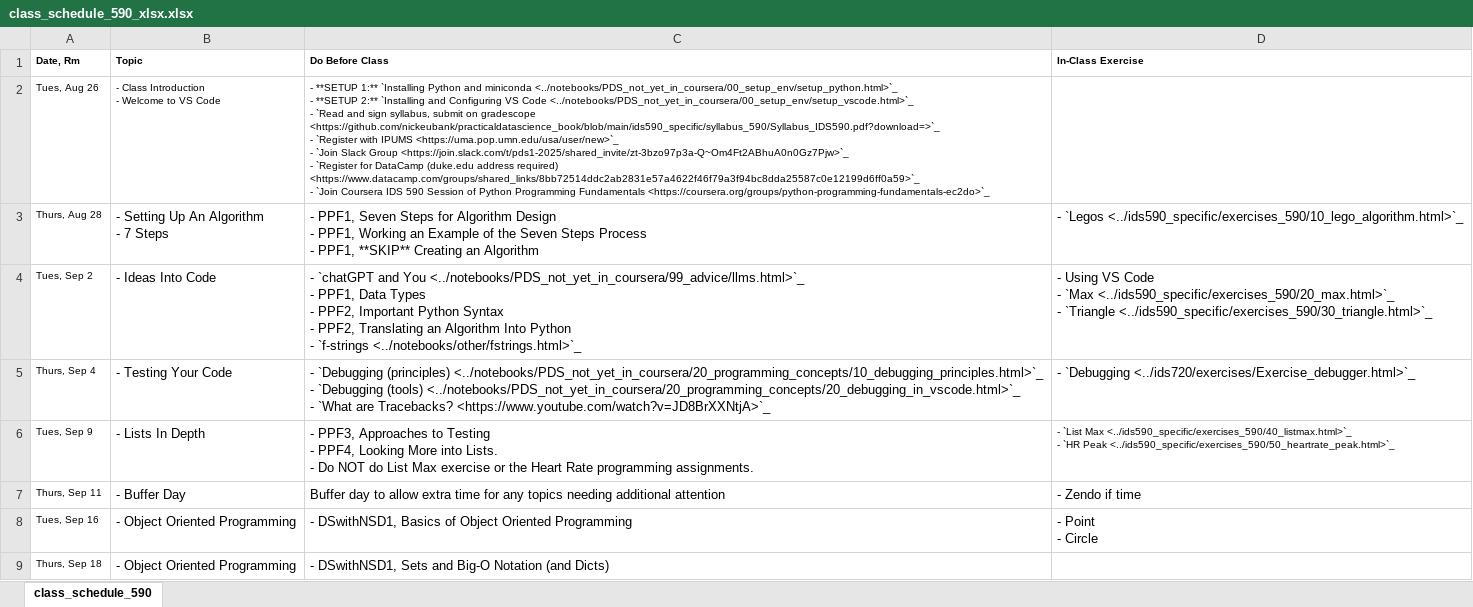
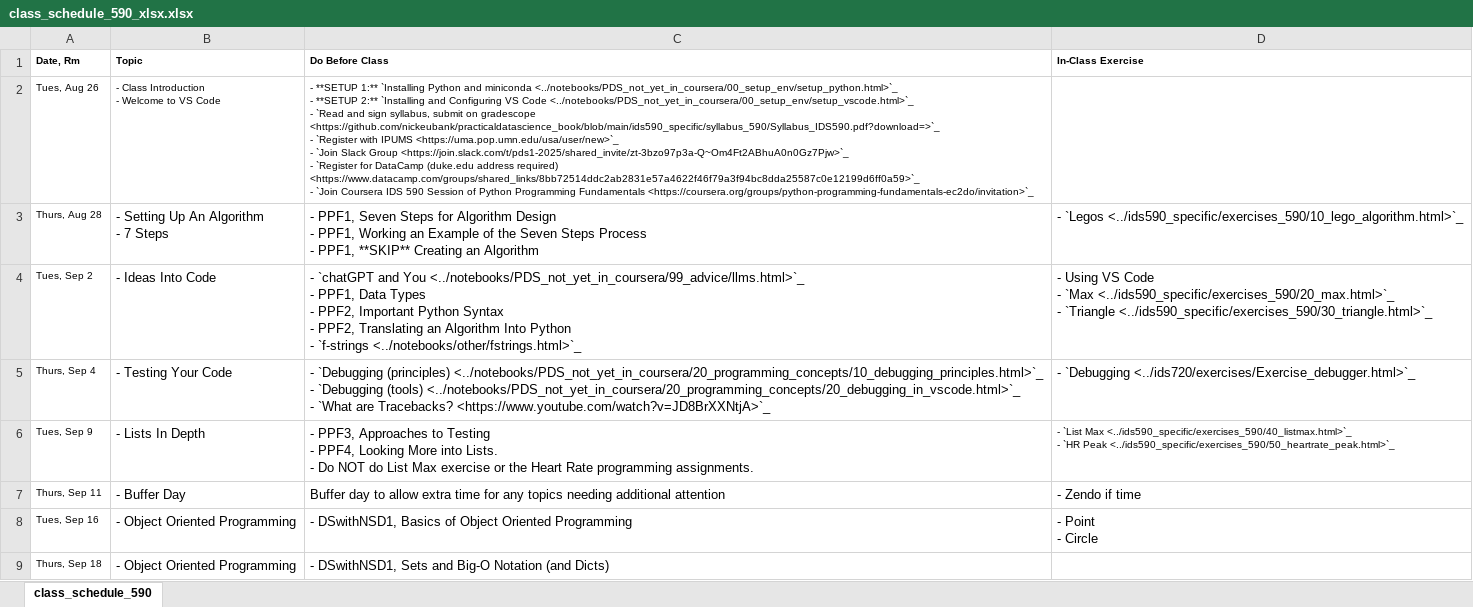
Before and after one commit to nickeubank/practicaldatascience_book, an Excel workbook: ids590_specific/class_schedule_590_xlsx.xlsx, sheet class_schedule_590, drawn as a sheet; only a part is shown; values as stored, in another font and other column widths than the file's, no borders; the diff names each change by its address in the sheet, - before the commit and + after, or states it on an @@ line.

Commit message:
update link to coursera

```diff
--- a/ids590_specific/class_schedule_590_xlsx.xlsx (sheet class_schedule_590)
+++ b/ids590_specific/class_schedule_590_xlsx.xlsx (sheet class_schedule_590)
-C2 (Do Before Class): …Programming Fundamentals <https://coursera.org/groups/python-programming-fundamentals-ec2do>`_
+C2 (Do Before Class): …Programming Fundamentals <https://coursera.org/groups/python-programming-fundamentals-ec2do/invitation>`_
```
Also changed, not shown: 14 other files.
